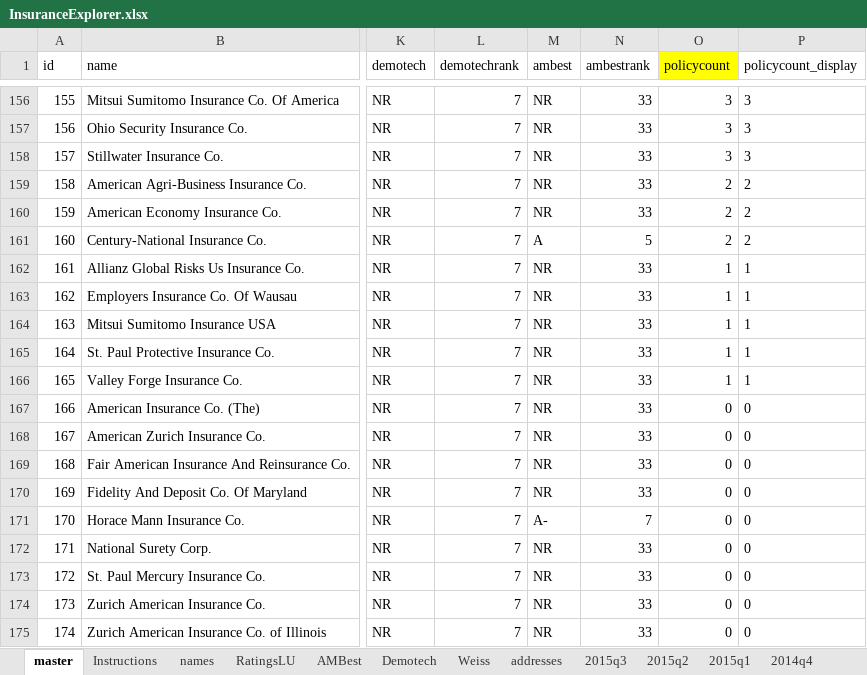
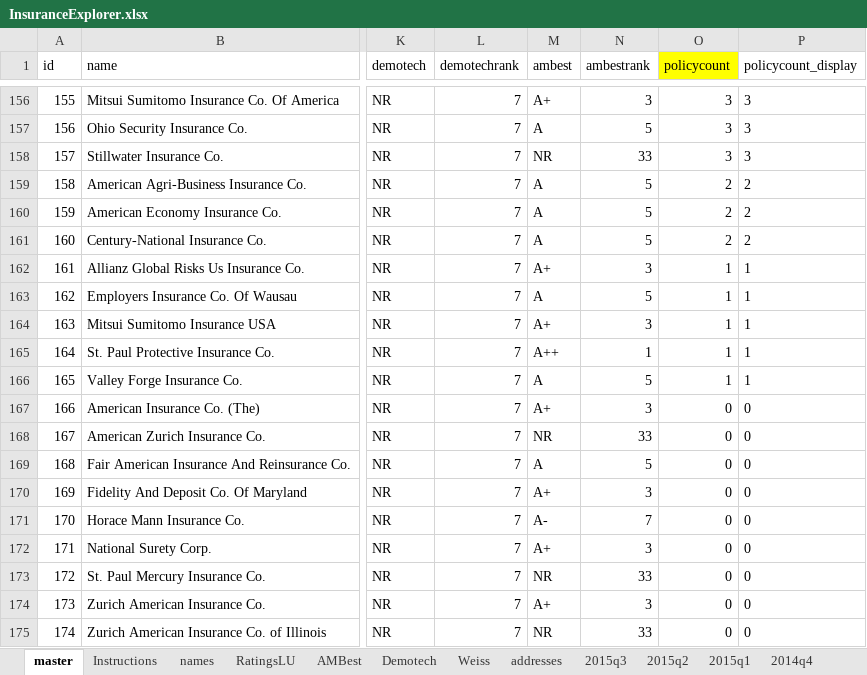
Before and after one commit to PalmBeachPost/insuranceexplorer, an Excel workbook: data/InsuranceExplorer.xlsx, sheet master, drawn as a sheet; only a part is shown, gaps mark what is left out; values as stored, in another font and other column widths than the file's, no borders; the diff covers the shown part only; the diff names each change by its address in the sheet, - before the commit and + after, or states it on an @@ line.

```diff
--- a/data/InsuranceExplorer.xlsx (sheet master)
+++ b/data/InsuranceExplorer.xlsx (sheet master)
-M156 (ambest): NR
+M156 (ambest): A+
-N156 (ambestrank): 33
+N156 (ambestrank): 3
-M157 (ambest): NR
+M157 (ambest): A
-N157 (ambestrank): 33
+N157 (ambestrank): 5
-M159:M160 (ambest): NR
+M159:M160 (ambest): A
-N159:N160 (ambestrank): 33
+N159:N160 (ambestrank): 5
-M162 (ambest): NR
+M162 (ambest): A+
-N162 (ambestrank): 33
+N162 (ambestrank): 3
-M163 (ambest): NR
+M163 (ambest): A
-N163 (ambestrank): 33
+N163 (ambestrank): 5
-M164 (ambest): NR
+M164 (ambest): A+
-N164 (ambestrank): 33
+N164 (ambestrank): 3
-M165 (ambest): NR
+M165 (ambest): A++
-N165 (ambestrank): 33
+N165 (ambestrank): 1
-M166 (ambest): NR
+M166 (ambest): A
-N166 (ambestrank): 33
+N166 (ambestrank): 5
-M167 (ambest): NR
+M167 (ambest): A+
-N167 (ambestrank): 33
+N167 (ambestrank): 3
-M169 (ambest): NR
+M169 (ambest): A
-N169 (ambestrank): 33
+N169 (ambestrank): 5
-M170 (ambest): NR
+M170 (ambest): A+
-N170 (ambestrank): 33
+N170 (ambestrank): 3
-M172 (ambest): NR
+M172 (ambest): A+
-N172 (ambestrank): 33
+N172 (ambestrank): 3
-M174 (ambest): NR
+M174 (ambest): A+
-N174 (ambestrank): 33
+N174 (ambestrank): 3
```
Also changed, not shown: 44 edited cells elsewhere in this sheet, sheet AMBest, sheet names, 3 other files.
